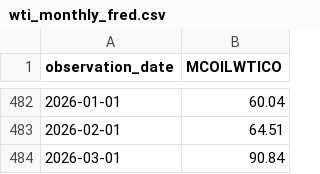
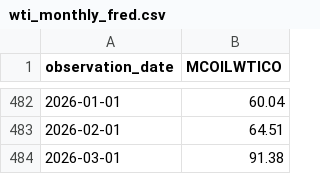
Before and after one commit to ha101/spread, a CSV file: wti_monthly_fred.csv, drawn as a sheet; only a part is shown, gaps mark what is left out.

```diff
--- a/wti_monthly_fred.csv
+++ b/wti_monthly_fred.csv
@@ -483,2 +483,2 @@ observation_date,MCOILWTICO
 2026-02-01,64.51
-2026-03-01,90.84
+2026-03-01,91.38
```
Also changed, not shown: spread_vs_sp500.csv, 9 other files.
